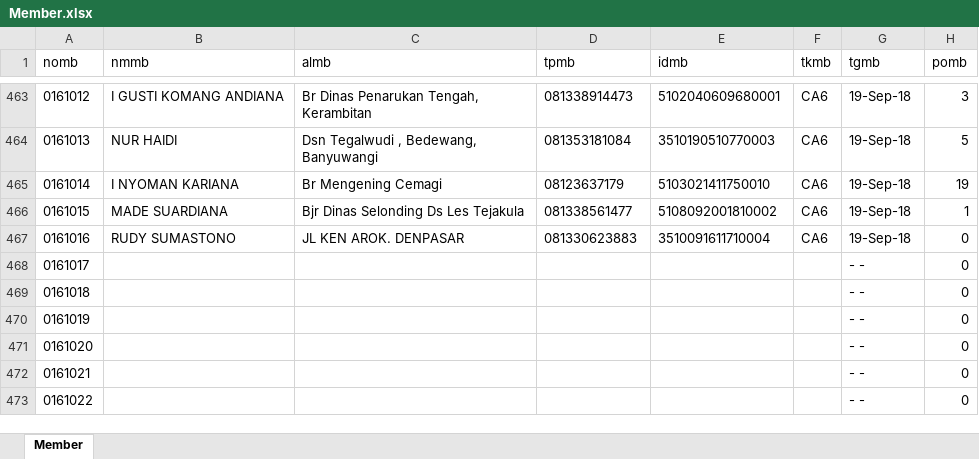
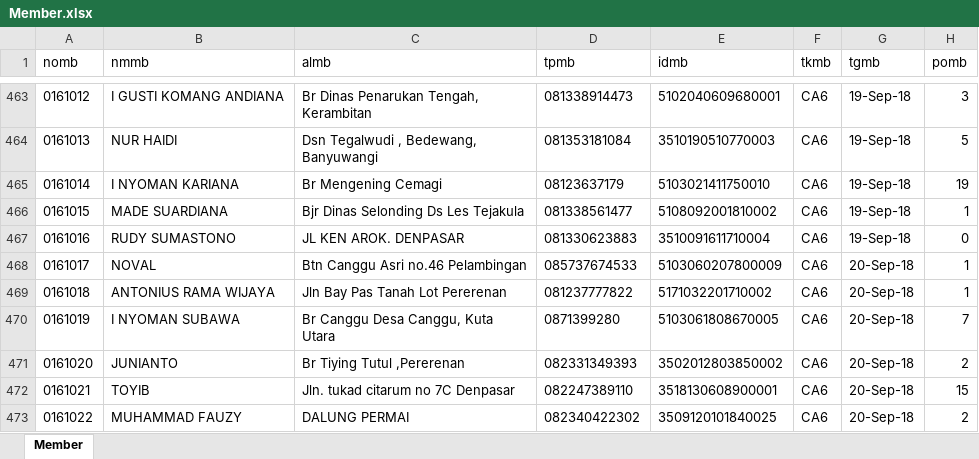
Before and after one commit to NaufalRivaldi/cwa_pesan, an Excel workbook: upload_member/Member.xlsx, sheet Member, drawn as a sheet; only a part is shown, gaps mark what is left out; values as stored, in another font and other column widths than the file's, no borders; the diff covers the shown part only; the diff names each change by its address in the sheet, - before the commit and + after, or states it on an @@ line.

```diff
--- a/upload_member/Member.xlsx (sheet Member)
+++ b/upload_member/Member.xlsx (sheet Member)
-B468 (nmmb): (empty)
+B468 (nmmb): NOVAL
-C468 (almb): (empty)
+C468 (almb): Btn Canggu Asri no.46 Pelambingan
-D468 (tpmb): (empty)
+D468 (tpmb): 085737674533
-E468 (idmb): (empty)
+E468 (idmb): 5103060207800009
-F468:F473 (tkmb): (empty)
+F468:F473 (tkmb): CA6
-G468:G473 (tgmb): - -
+G468:G473 (tgmb): 20-Sep-18
-H468:H469 (pomb): 0
+H468:H469 (pomb): 1
-B469 (nmmb): (empty)
+B469 (nmmb): ANTONIUS RAMA WIJAYA
-C469 (almb): (empty)
+C469 (almb): Jln Bay Pas Tanah Lot Pererenan
-D469 (tpmb): (empty)
+D469 (tpmb): 081237777822
-E469 (idmb): (empty)
+E469 (idmb): 5171032201710002
-B470 (nmmb): (empty)
+B470 (nmmb): I NYOMAN SUBAWA
-C470 (almb): (empty)
+C470 (almb): Br Canggu Desa Canggu, Kuta Utara
-D470 (tpmb): (empty)
+D470 (tpmb): 0871399280
-E470 (idmb): (empty)
+E470 (idmb): 5103061808670005
-H470 (pomb): 0
+H470 (pomb): 7
-B471 (nmmb): (empty)
+B471 (nmmb): JUNIANTO
-C471 (almb): (empty)
+C471 (almb): Br Tiying Tutul ,Pererenan
-D471 (tpmb): (empty)
+D471 (tpmb): 082331349393
-E471 (idmb): (empty)
+E471 (idmb): 3502012803850002
-H471 (pomb): 0
+H471 (pomb): 2
-B472 (nmmb): (empty)
+B472 (nmmb): TOYIB
-C472 (almb): (empty)
+C472 (almb): Jln. tukad citarum no 7C Denpasar
-D472 (tpmb): (empty)
+D472 (tpmb): 082247389110
-E472 (idmb): (empty)
+E472 (idmb): 3518130608900001
-H472 (pomb): 0
+H472 (pomb): 15
-B473 (nmmb): (empty)
+B473 (nmmb): MUHAMMAD FAUZY
-C473 (almb): (empty)
+C473 (almb): DALUNG PERMAI
-D473 (tpmb): (empty)
+D473 (tpmb): 082340422302
-E473 (idmb): (empty)
+E473 (idmb): 3509120101840025
-H473 (pomb): 0
+H473 (pomb): 2
```
Also changed, not shown: 410 edited cells elsewhere in this sheet, 4 other files.
